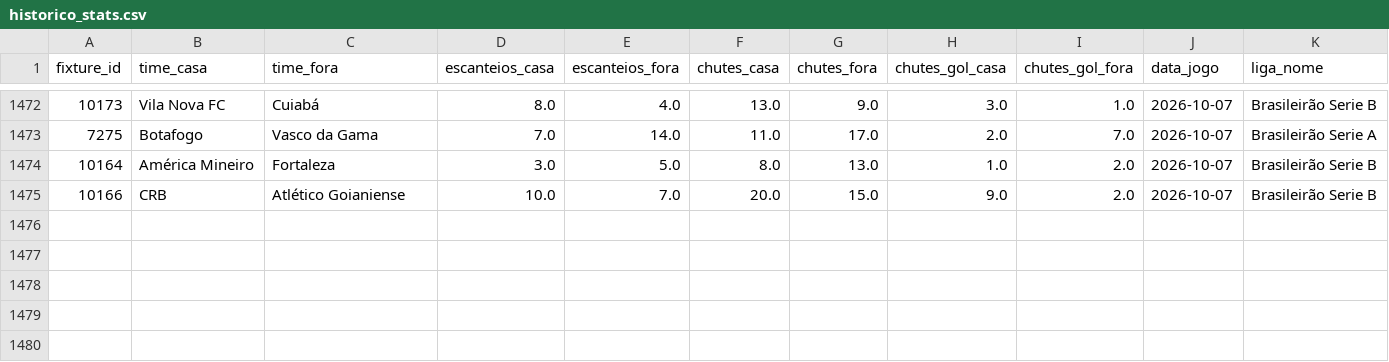
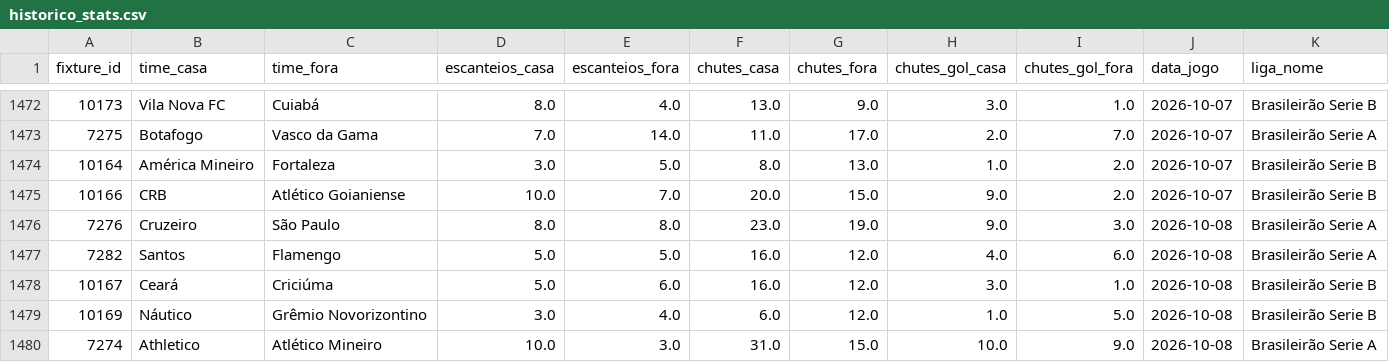
Before and after one commit to fpssmercado2025-dev/robo-analise-futebol, a CSV file: data/historico_stats.csv, drawn as a sheet; only a part is shown, gaps mark what is left out.

```diff
--- a/data/historico_stats.csv
+++ b/data/historico_stats.csv
@@ -1475 +1475,6 @@ fixture_id,time_casa,time_fora,escanteios_casa,escanteios_fora,chutes_casa,chute
 10166,CRB,Atlético Goianiense,10.0,7.0,20.0,15.0,9.0,2.0,2026-10-07,Brasileirão Serie B
+7276,Cruzeiro,São Paulo,8.0,8.0,23.0,19.0,9.0,3.0,2026-10-08,Brasileirão Serie A
+7282,Santos,Flamengo,5.0,5.0,16.0,12.0,4.0,6.0,2026-10-08,Brasileirão Serie A
+10167,Ceará,Criciúma,5.0,6.0,16.0,12.0,3.0,1.0,2026-10-08,Brasileirão Serie B
+10169,Náutico,Grêmio Novorizontino,3.0,4.0,6.0,12.0,1.0,5.0,2026-10-08,Brasileirão Serie B
+7274,Athletico,Atlético Mineiro,10.0,3.0,31.0,15.0,10.0,9.0,2026-10-08,Brasileirão Serie A
```
Also changed, not shown: 1 other file.
